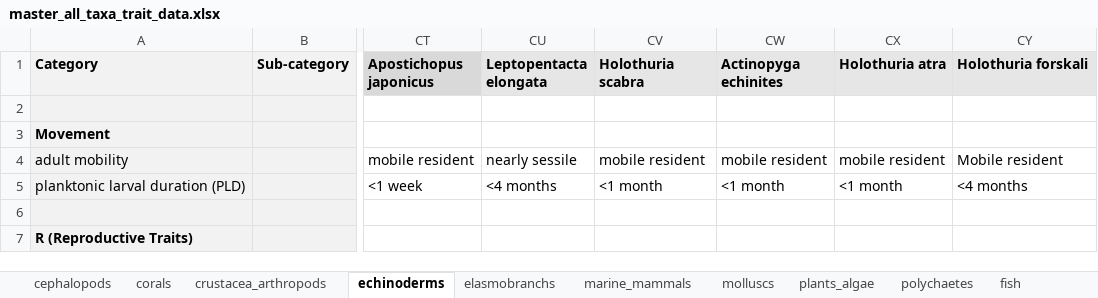
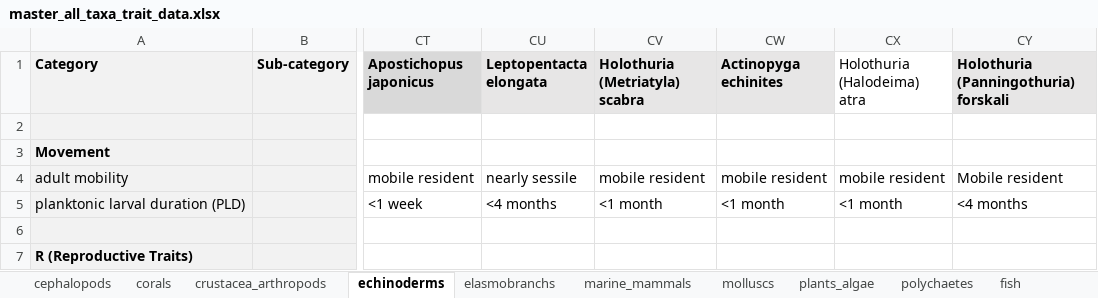
Before and after one commit to mapping-marine-spp-vuln/spp_vuln_framework, an Excel workbook: _raw_data/xlsx/master_all_taxa_trait_data.xlsx, sheet echinoderms, drawn as a sheet; only a part is shown, gaps mark what is left out; values as stored, in another font and other column widths than the file's, no borders; the diff names each change by its address in the sheet, - before the commit and + after, or states it on an @@ line.

```diff
--- a/_raw_data/xlsx/master_all_taxa_trait_data.xlsx (sheet echinoderms)
+++ b/_raw_data/xlsx/master_all_taxa_trait_data.xlsx (sheet echinoderms)
-CV1: Holothuria scabra
+CV1: Holothuria (Metriatyla) scabra
-CX1: Holothuria atra
+CX1: Holothuria (Halodeima) atra
@@ CX1 fill: #E7E6E6 → none, bold: on → off @@
-CY1: Holothuria forskali
+CY1: Holothuria (Panningothuria) forskali
```
Also changed, not shown: sheet cephalopods, sheet elasmobranchs, sheet molluscs, sheet fish, sheet seabirds, 7 other files.
